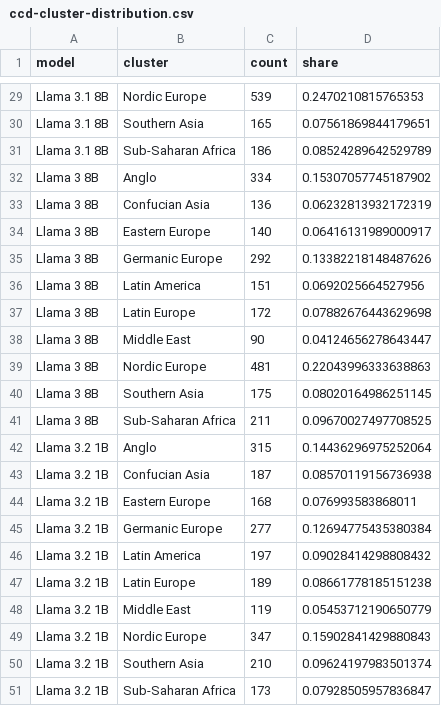
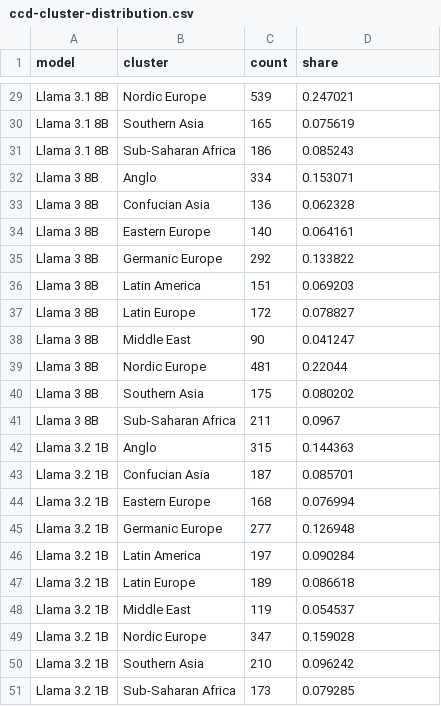
Before and after one commit to hanzhenzhujene/CEI-moral-psych-release, a CSV file: results/exploratory/2026-05-13-additional-model-sweep/ccd-cluster-distribution.csv, drawn as a sheet; only a part is shown, gaps mark what is left out; the diff covers the shown part only; the diff names each change by its address in the sheet, - before the commit and + after, or states it on an @@ line.

```diff
--- a/results/exploratory/2026-05-13-additional-model-sweep/ccd-cluster-distribution.csv
+++ b/results/exploratory/2026-05-13-additional-model-sweep/ccd-cluster-distribution.csv
-D29 (share): 0.2470210815765353
+D29 (share): 0.247021
-D30 (share): 0.07561869844179651
+D30 (share): 0.075619
-D31 (share): 0.08524289642529789
+D31 (share): 0.085243
-D32 (share): 0.15307057745187902
+D32 (share): 0.153071
-D33 (share): 0.06232813932172319
+D33 (share): 0.062328
-D34 (share): 0.06416131989000917
+D34 (share): 0.064161
-D35 (share): 0.13382218148487626
+D35 (share): 0.133822
-D36 (share): 0.0692025664527956
+D36 (share): 0.069203
-D37 (share): 0.07882676443629698
+D37 (share): 0.078827
-D38 (share): 0.04124656278643447
+D38 (share): 0.041247
-D39 (share): 0.22043996333638863
+D39 (share): 0.22044
-D40 (share): 0.08020164986251145
+D40 (share): 0.080202
-D41 (share): 0.09670027497708525
+D41 (share): 0.0967
-D42 (share): 0.14436296975252064
+D42 (share): 0.144363
-D43 (share): 0.08570119156736938
+D43 (share): 0.085701
-D44 (share): 0.076993583868011
+D44 (share): 0.076994
-D45 (share): 0.12694775435380384
+D45 (share): 0.126948
-D46 (share): 0.09028414298808432
+D46 (share): 0.090284
-D47 (share): 0.08661778185151238
+D47 (share): 0.086618
-D48 (share): 0.05453712190650779
+D48 (share): 0.054537
-D49 (share): 0.15902841429880843
+D49 (share): 0.159028
-D50 (share): 0.09624197983501374
+D50 (share): 0.096242
-D51 (share): 0.07928505957836847
+D51 (share): 0.079285
```
Also changed, not shown: 27 edited cells elsewhere in this file, results/exploratory/2026-05-13-additional-model-sweep/ccd-summary.csv, results/exploratory/2026-05-13-additional-model-sweep/unimoral-language-breakdown.csv, 30 other files.
